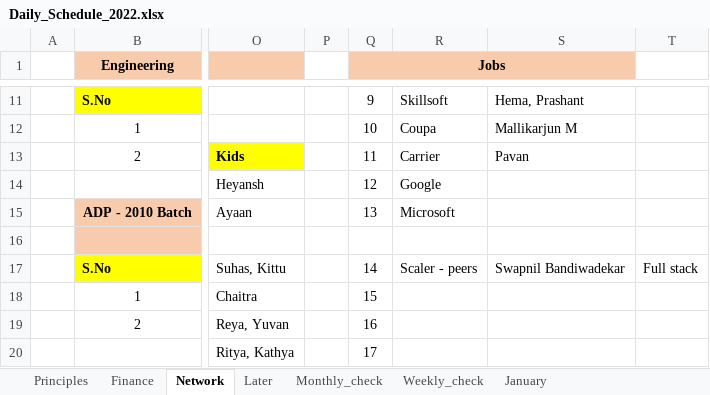
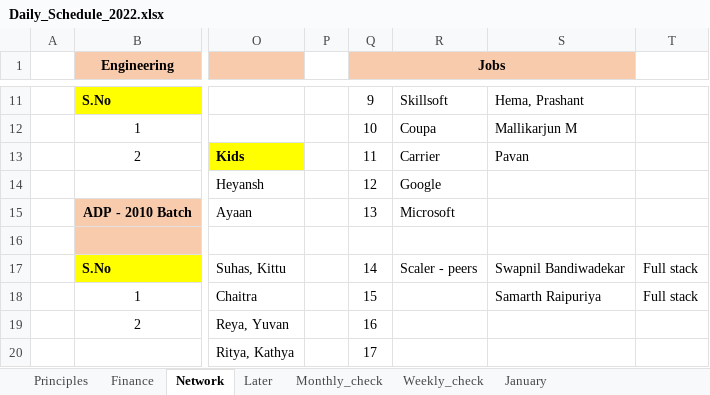
Before and after one commit to amarnath7572/Amar_2022, an Excel workbook: 4_Daily Schedule/Daily_Schedule_2022.xlsx, sheet Network, drawn as a sheet; only a part is shown, gaps mark what is left out; values as stored, in another font and other column widths than the file's, no borders; the diff names each change by its address in the sheet, - before the commit and + after, or states it on an @@ line.

```diff
--- a/4_Daily Schedule/Daily_Schedule_2022.xlsx (sheet Network)
+++ b/4_Daily Schedule/Daily_Schedule_2022.xlsx (sheet Network)
-S18: (empty)
+S18: Samarth Raipuriya
-T18: (empty)
+T18: Full stack
```
Also changed, not shown: sheet Principles, sheet Finance, sheet January, sheet Weekly_check, sheet Later, 36 other files.
